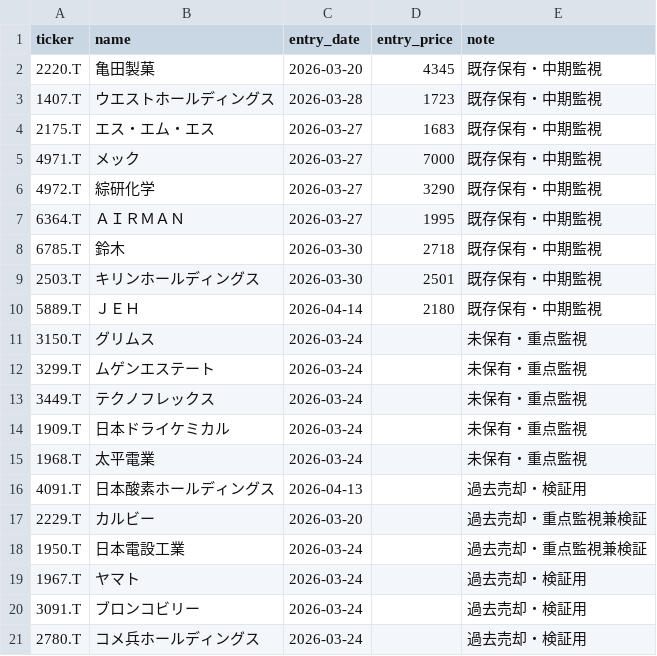
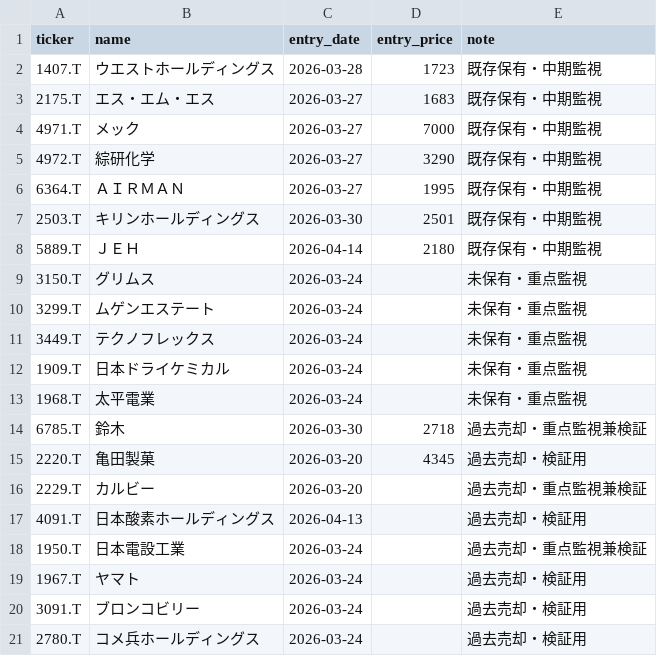
Before and after one commit to naoyann3/long-term-screener, a CSV file: tracked_tickers.csv, drawn as a sheet.

Commit message:
Add files via upload

```diff
--- a/tracked_tickers.csv
+++ b/tracked_tickers.csv
@@ -1,3 +1,2 @@
 ticker,name,entry_date,entry_price,note
-2220.T,亀田製菓,2026-03-20,4345,既存保有・中期監視
 1407.T,ウエストホールディングス,2026-03-28,1723,既存保有・中期監視
@@ -7,3 +6,2 @@ ticker,name,entry_date,entry_price,note
 6364.T,ＡＩＲＭＡＮ,2026-03-27,1995,既存保有・中期監視
-6785.T,鈴木,2026-03-30,2718,既存保有・中期監視
 2503.T,キリンホールディングス,2026-03-30,2501,既存保有・中期監視
@@ -15,4 +13,6 @@ ticker,name,entry_date,entry_price,note
 1968.T,太平電業,2026-03-24,,未保有・重点監視
+6785.T,鈴木,2026-03-30,2718,過去売却・重点監視兼検証
+2220.T,亀田製菓,2026-03-20,4345,過去売却・検証用
+2229.T,カルビー,2026-03-20,,過去売却・重点監視兼検証
 4091.T,日本酸素ホールディングス,2026-04-13,,過去売却・検証用
-2229.T,カルビー,2026-03-20,,過去売却・重点監視兼検証
 1950.T,日本電設工業,2026-03-24,,過去売却・重点監視兼検証
```
